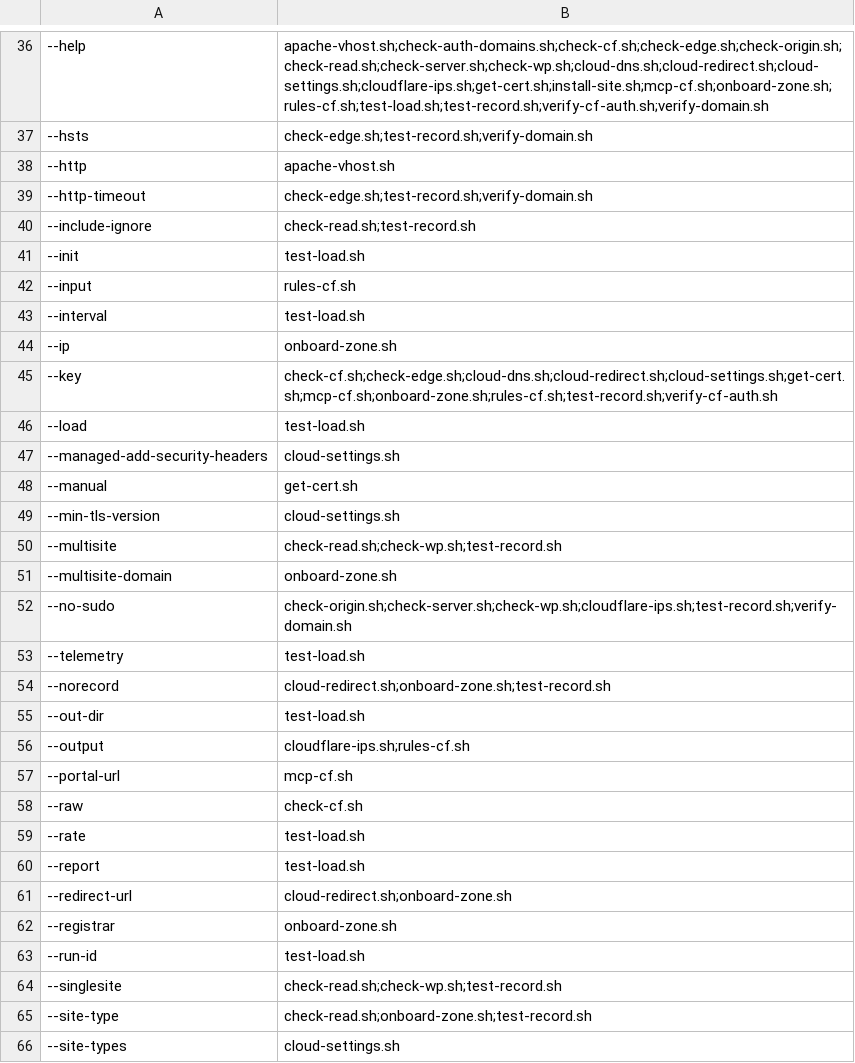
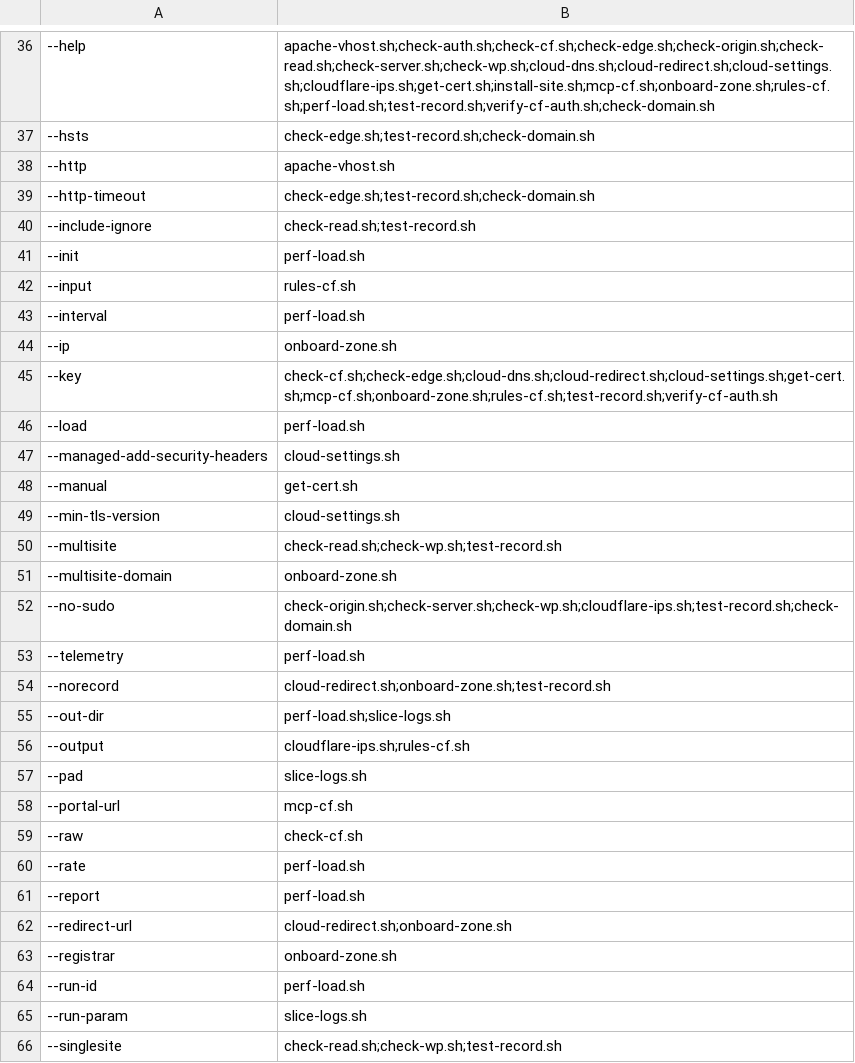
Before and after one commit to fear-ai/multiwp, a CSV file: scripts/Options.csv, drawn as a sheet; only a part is shown, gaps mark what is left out; the shorter side is filled out with more unchanged rows; addresses are those after the commit; the diff covers the shown part only; the diff names each change by its address in the sheet, - before the commit and + after, or states it on an @@ line.

```diff
--- a/scripts/Options.csv
+++ b/scripts/Options.csv
-B36: apache-vhost.sh;check-auth-domains.sh;check-cf.sh;check-edge.sh;check-origin.sh;check-read.sh;check-server.sh;check-wp.sh;cloud-dns.sh;cloud-redirect.sh;cloud-settings.sh;cloudflare-ips.sh;get-cert.sh;install-site.sh;mcp-cf.sh;onboard-zone.sh;rules-cf.sh;test-load.sh;test-record.sh;verify-cf-auth.sh;verify-domain.sh
+B36: apache-vhost.sh;check-auth.sh;check-cf.sh;check-edge.sh;check-origin.sh;check-read.sh;check-server.sh;check-wp.sh;cloud-dns.sh;cloud-redirect.sh;cloud-settings.sh;cloudflare-ips.sh;get-cert.sh;install-site.sh;mcp-cf.sh;onboard-zone.sh;rules-cf.sh;perf-load.sh;test-record.sh;verify-cf-auth.sh;check-domain.sh
-B37: check-edge.sh;test-record.sh;verify-domain.sh
+B37: check-edge.sh;test-record.sh;check-domain.sh
-B39: check-edge.sh;test-record.sh;verify-domain.sh
+B39: check-edge.sh;test-record.sh;check-domain.sh
-B41: test-load.sh
+B41: perf-load.sh
-B43: test-load.sh
+B43: perf-load.sh
-B46: test-load.sh
+B46: perf-load.sh
-B52: check-origin.sh;check-server.sh;check-wp.sh;cloudflare-ips.sh;test-record.sh;verify-domain.sh
+B52: check-origin.sh;check-server.sh;check-wp.sh;cloudflare-ips.sh;test-record.sh;check-domain.sh
-B53: test-load.sh
+B53: perf-load.sh
-B55: test-load.sh
+B55: perf-load.sh;slice-logs.sh
+row 57: --pad | slice-logs.sh
-B60:B61: test-load.sh
+B60:B61: perf-load.sh
-B64: test-load.sh
+B64: perf-load.sh
+row 65: --run-param | slice-logs.sh
```
Also changed, not shown: 15 edited cells elsewhere in this file, scripts/Helpers.csv, 5 other files.
